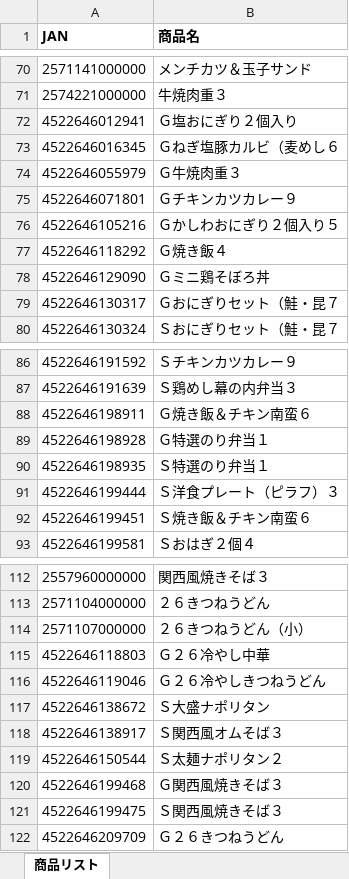
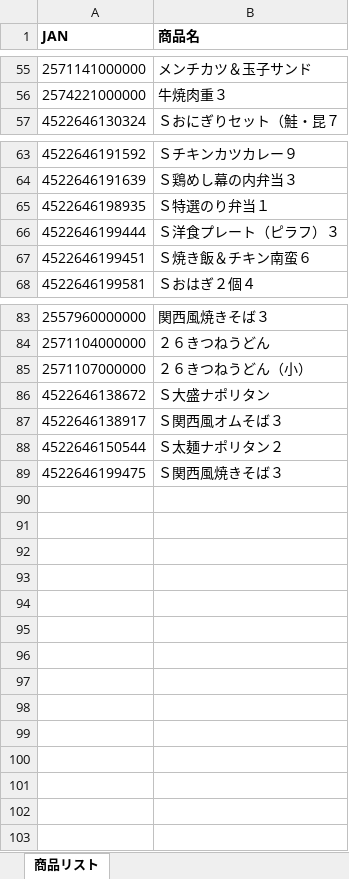
Before and after one commit to tanakashuhei-dotcom/shuhei0208, an Excel workbook: shipments_by_item.xlsx, sheet 商品リスト, drawn as a sheet; only a part is shown, gaps mark what is left out; values as stored, in another font and other column widths than the file's, no borders; the diff covers the shown part only; the diff names each change by its address in the sheet, - before the commit and + after, or states it on an @@ line.

```diff
--- a/shipments_by_item.xlsx (sheet 商品リスト)
+++ b/shipments_by_item.xlsx (sheet 商品リスト)
-row 72: 4522646012941 | Ｇ塩おにぎり２個入り
-row 73: 4522646016345 | Ｇねぎ塩豚カルビ（麦めし６
-row 74: 4522646055979 | Ｇ牛焼肉重３
-row 75: 4522646071801 | Ｇチキンカツカレー９
-row 76: 4522646105216 | Ｇかしわおにぎり２個入り５
-row 77: 4522646118292 | Ｇ焼き飯４
-row 78: 4522646129090 | Ｇミニ鶏そぼろ丼
-row 79: 4522646130317 | Ｇおにぎりセット（鮭・昆７
-row 88: 4522646198911 | Ｇ焼き飯＆チキン南蛮６
-row 89: 4522646198928 | Ｇ特選のり弁当１
-row 115: 4522646118803 | Ｇ２６冷やし中華
-row 116: 4522646119046 | Ｇ２６冷やしきつねうどん
-row 120: 4522646199468 | Ｇ関西風焼きそば３
-row 122: 4522646209709 | Ｇ２６きつねうどん
```
Also changed, not shown: 19 removed rows elsewhere in this sheet.
